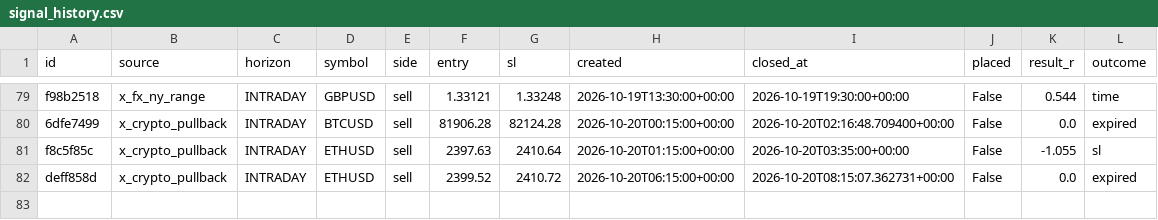
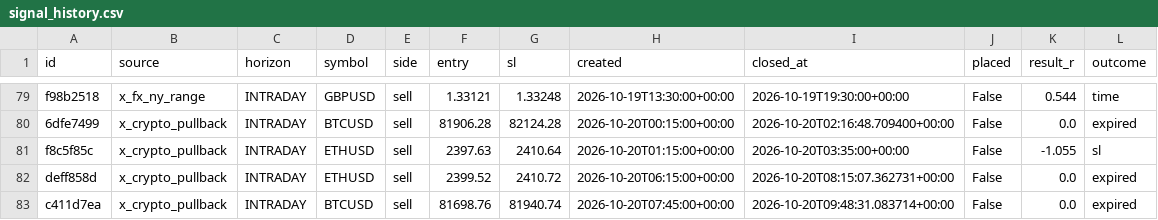
Before and after one commit to thebhujangi/forex-bot, a CSV file: state/signal_history.csv, drawn as a sheet; only a part is shown, gaps mark what is left out.

```diff
--- a/state/signal_history.csv
+++ b/state/signal_history.csv
@@ -82 +82,2 @@ f8c5f85c,x_crypto_pullback,INTRADAY,ETHUSD,sell,2397.63,2410.64,2026-10-20T01:15
 deff858d,x_crypto_pullback,INTRADAY,ETHUSD,sell,2399.52,2410.72,2026-10-20T06:15:00+00:00,2026-10-20T08:15:07.362731+00:00,False,0.0,expired
+c411d7ea,x_crypto_pullback,INTRADAY,BTCUSD,sell,81698.76,81940.74,2026-10-20T07:45:00+00:00,2026-10-20T09:48:31.083714+00:00,False,0.0,expired
```
Also changed, not shown: 1 other file.
